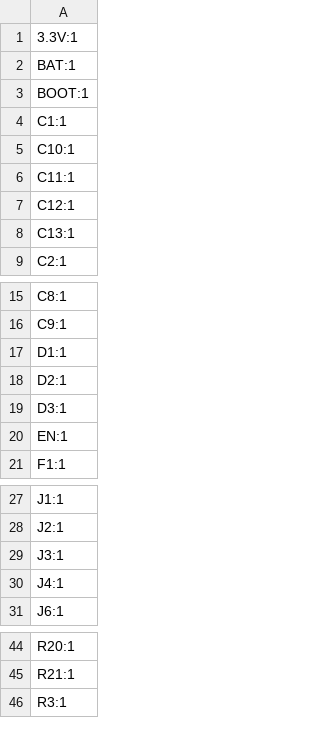
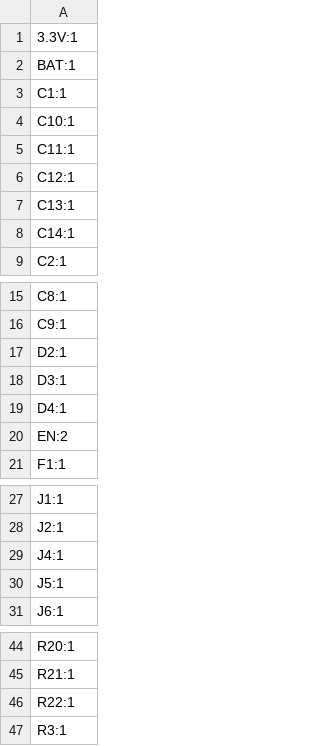
Before and after one commit to radiostart/CEI-TOOL, a CSV file: production/designators.csv, drawn as a sheet; only a part is shown, gaps mark what is left out; the diff covers the shown part only.

```diff
--- a/production/designators.csv
+++ b/production/designators.csv
@@ -2,3 +2,2 @@
 BAT:1
-BOOT:1
 C1:1
@@ -8,2 +7,3 @@ C12:1
 C13:1
+C14:1
 C2:1
@@ -16,6 +16,6 @@ C8:1
 C9:1
-D1:1
 D2:1
 D3:1
-EN:1
+D4:1
+EN:2
 F1:1
@@ -28,4 +28,4 @@ J1:1
 J2:1
-J3:1
 J4:1
+J5:1
 J6:1
@@ -45,2 +45,3 @@ R20:1
 R21:1
+R22:1
 R3:1
```
Also changed, not shown: 1 removed row elsewhere in this file, production/bom.csv, production/positions.csv, 21 other files.
